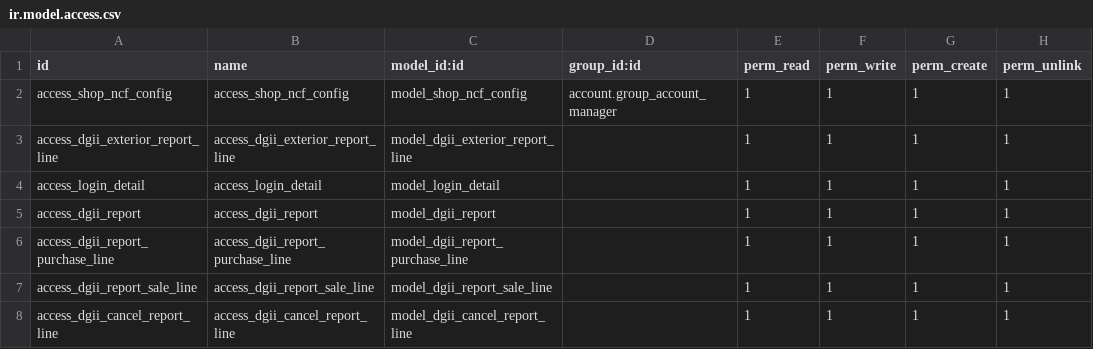
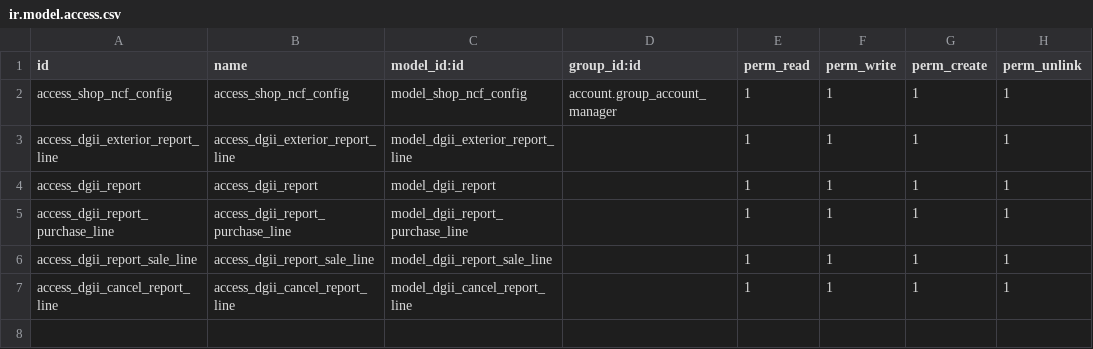
Before and after one commit to eneldoserrata/marcos_addons, a CSV file: ncf_manager/security/ir.model.access.csv, drawn as a sheet.

Commit message:
remove line from security csv

```diff
--- a/ncf_manager/security/ir.model.access.csv
+++ b/ncf_manager/security/ir.model.access.csv
@@ -3,3 +3,2 @@ access_shop_ncf_config,access_shop_ncf_config,model_shop_ncf_config,account.grou
 access_dgii_exterior_report_line,access_dgii_exterior_report_line,model_dgii_exterior_report_line,,1,1,1,1
-access_login_detail,access_login_detail,model_login_detail,,1,1,1,1
 access_dgii_report,access_dgii_report,model_dgii_report,,1,1,1,1
```
